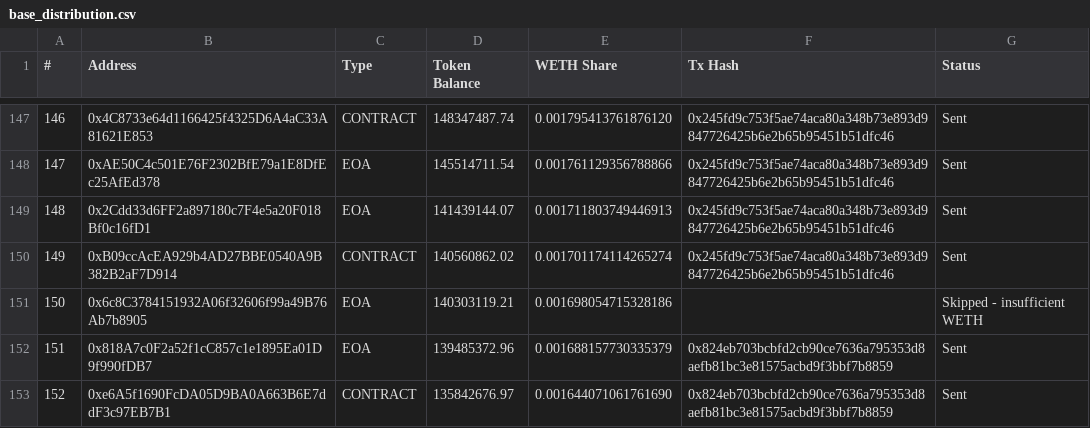
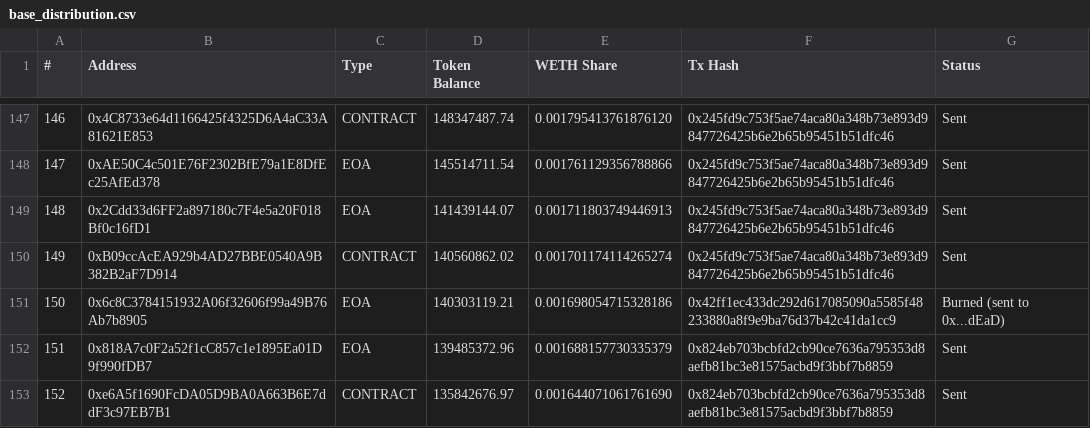
Before and after one commit to toolsbybuddy/shelldon-fee-return, a CSV file: data/base_distribution.csv, drawn as a sheet; only a part is shown, gaps mark what is left out.

Commit message:
Base WETH distribution COMPLETE 🎉
All fees returned to holders — March 1, 2026

- 434 holders paid across 3 batches (0 failures)
- 1 remainder (0.001698 WETH) burned to 0x...dEaD
- 19 dust accounts excluded (<0.000001 WETH each)
- README, METHODOLOGY, and CSV all updated with final tx hashes

Batch 1: 0x245fd9c7...1dfc46 (149 recipients)
Batch 2: 0x824eb703...7b8859 (150 recipients)
Batch 3: 0x56cf7ab5...0dbb29 (135 recipients)
Burn:    0x42ff1ec4...da1cc9

```diff
--- a/data/base_distribution.csv
+++ b/data/base_distribution.csv
@@ -150,3 +150,3 @@
 149,0xB09ccAcEA929b4AD27BBE0540A9B382B2aF7D914,CONTRACT,140560862.02,0.001701174114265274,0x245fd9c753f5ae74aca80a348b73e893d9847726425b6e2b65b95451b51dfc46,Sent
-150,0x6c8C3784151932A06f32606f99a49B76Ab7b8905,EOA,140303119.21,0.001698054715328186,,Skipped - insufficient WETH
+150,0x6c8C3784151932A06f32606f99a49B76Ab7b8905,EOA,140303119.21,0.001698054715328186,0x42ff1ec433dc292d617085090a5585f48233880a8f9e9ba76d37b42c41da1cc9,Burned (sent to 0x...dEaD)
 151,0x818A7c0F2a52f1cC857c1e1895Ea01D9f990fDB7,EOA,139485372.96,0.001688157730335379,0x824eb703bcbfd2cb90ce7636a795353d8aefb81bc3e81575acbd9f3bbf7b8859,Sent
```
Also changed, not shown: 2 other files.
